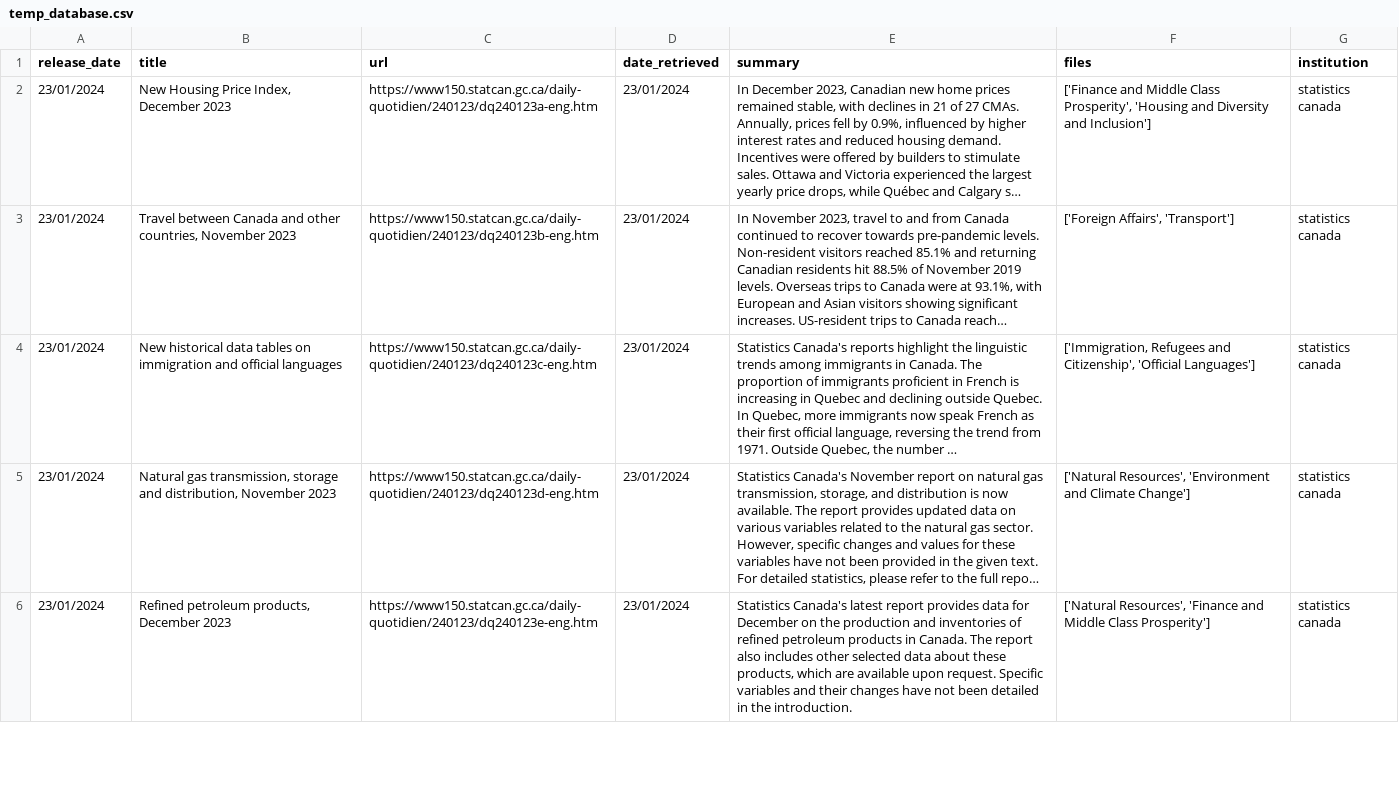
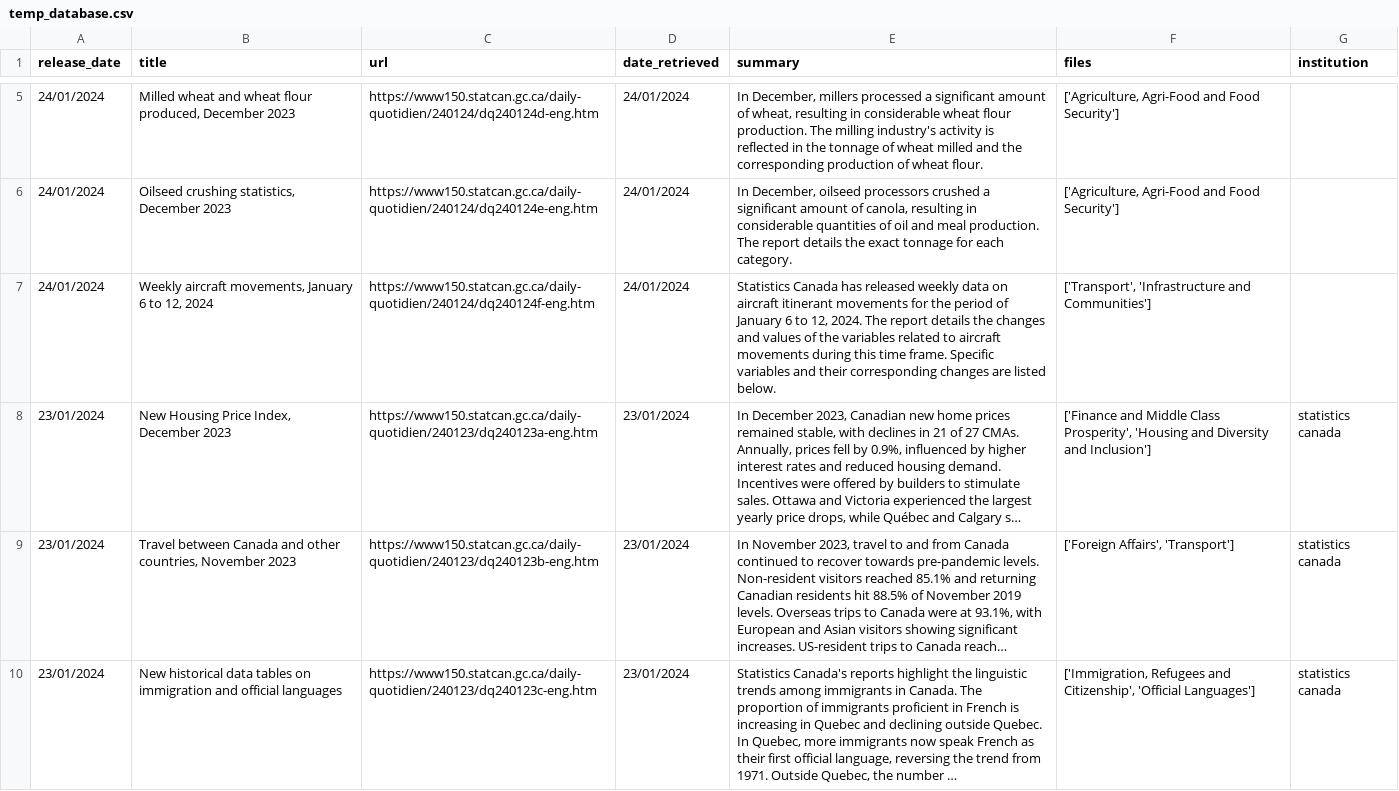
Before and after one commit to AntonyDudnikov/webscrapeHoC, a CSV file: temp_database.csv, drawn as a sheet; only a part is shown, gaps mark what is left out; the shorter side is filled out with more unchanged rows; long unchanged cells end in …; the diff covers the shown part only; the diff names each change by its address in the sheet, - before the commit and + after, or states it on an @@ line.

```diff
--- a/temp_database.csv
+++ b/temp_database.csv
+row 5: 24/01/2024 | Milled wheat and wheat flour produced, December 2023 | https://www150.statcan.gc.ca/daily-quotidien/240124/dq240124d-eng.htm | 24/01/2024 | In December, millers processed a significant amount of wheat, resulting in considerable wheat flour production. The milling industry's activity is reflected in the tonnage of wheat milled and the corresponding production of wheat flour. | ['Agriculture, Agri-Food and Food Security']
+row 6: 24/01/2024 | Oilseed crushing statistics, December 2023 | https://www150.statcan.gc.ca/daily-quotidien/240124/dq240124e-eng.htm | 24/01/2024 | In December, oilseed processors crushed a significant amount of canola, resulting in considerable quantities of oil and meal production. The report details the exact tonnage for each category. | ['Agriculture, Agri-Food and Food Security']
+row 7: 24/01/2024 | Weekly aircraft movements, January 6 to 12, 2024 | https://www150.statcan.gc.ca/daily-quotidien/240124/dq240124f-eng.htm | 24/01/2024 | Statistics Canada has released weekly data on aircraft itinerant movements for the period of January 6 to 12, 2024. The report details the changes and values of the variables related to aircraft movements during this time frame. Specific variables and their corresponding changes are listed below. | ['Transport', 'Infrastructure and Communities']
```
Also changed, not shown: 3 added rows elsewhere in this file, 7 other files.
